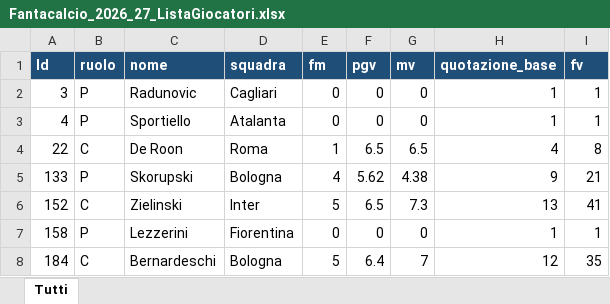
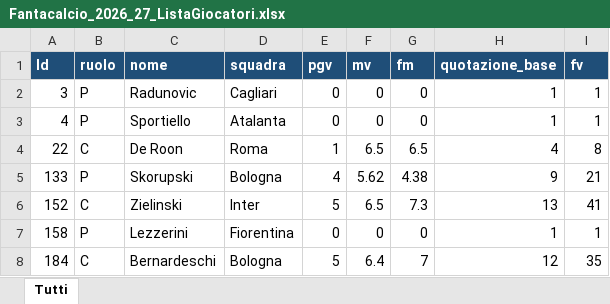
Before and after one commit to lolloapps/fantapilot-site, an Excel workbook: downloads/Fantacalcio_2026_27_ListaGiocatori.xlsx, sheet Tutti, drawn as a sheet; only a part is shown; values as stored, in another font and other column widths than the file's, no borders; the diff names each change by its address in the sheet, - before the commit and + after, or states it on an @@ line.

Commit message:
aggiornamento 2

```diff
--- a/downloads/Fantacalcio_2026_27_ListaGiocatori.xlsx (sheet Tutti)
+++ b/downloads/Fantacalcio_2026_27_ListaGiocatori.xlsx (sheet Tutti)
-E1: fm
+E1: pgv
-F1: pgv
+F1: mv
-G1: mv
+G1: fm
```
